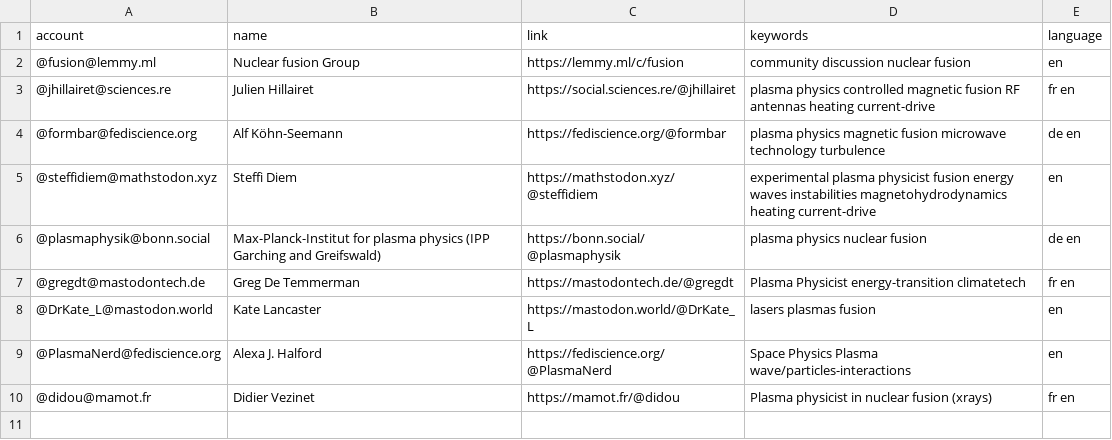
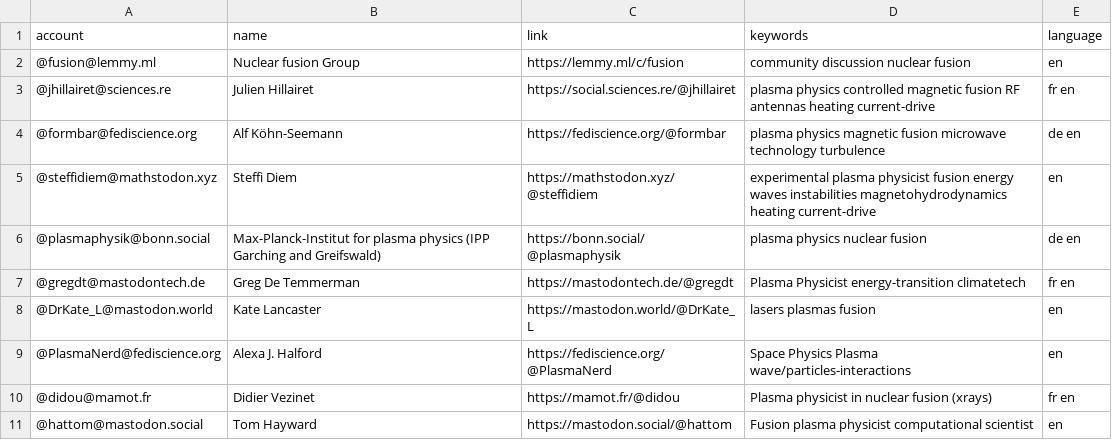
Before and after one commit to jhillairet/Mastodon-Nuclear-Fusion, a CSV file: resources/users.csv, drawn as a sheet.

Commit message:
Adding @hattom

```diff
--- a/resources/users.csv
+++ b/resources/users.csv
@@ -10 +10,2 @@ account,name,link,keywords,language
 @didou@mamot.fr, Didier Vezinet, https://mamot.fr/@didou, Plasma physicist in nuclear fusion (xrays), fr en
+@hattom@mastodon.social, Tom Hayward, https://mastodon.social/@hattom, Fusion plasma physicist computational scientist, en
```
